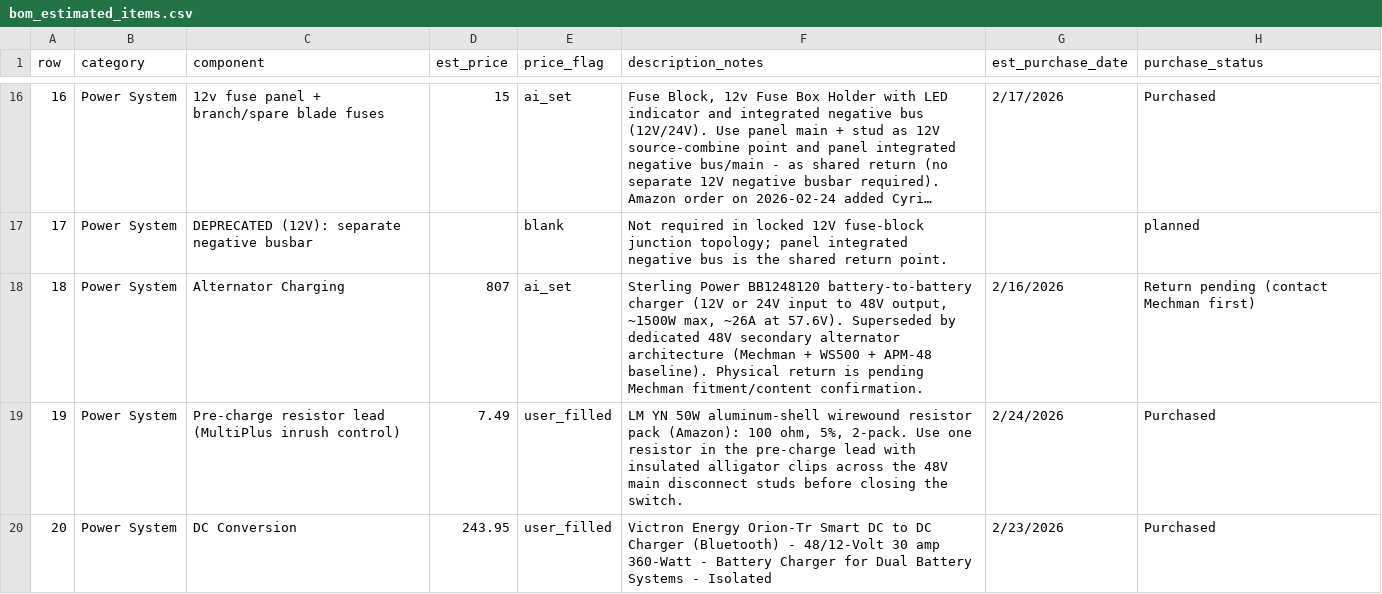
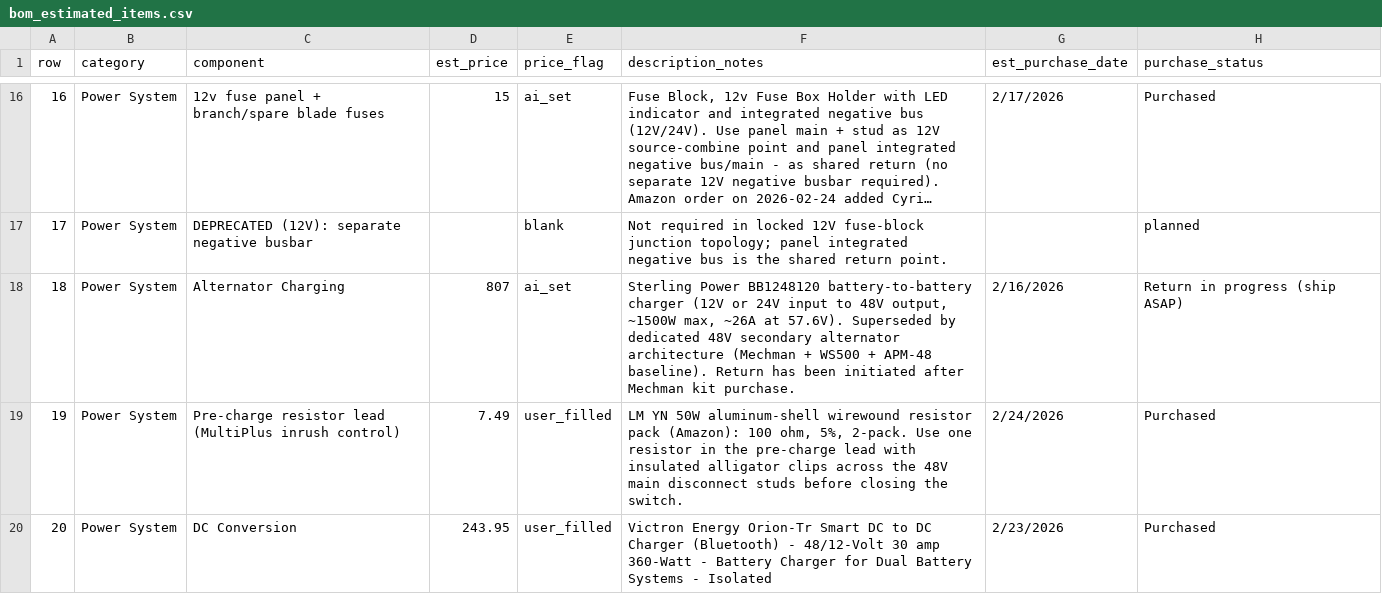
Before and after one commit to DataDaneDev/HiatusBuild, a CSV file: bom/bom_estimated_items.csv, drawn as a sheet; only a part is shown, gaps mark what is left out; long unchanged cells end in …; the diff covers the shown part only.

Commit message:
Add bench electrical test guide and update purchase statuses

```diff
--- a/bom/bom_estimated_items.csv
+++ b/bom/bom_estimated_items.csv
@@ -17,3 +17,3 @@
 "17","Power System","DEPRECATED (12V): separate negative busbar","","blank","Not required in locked 12V fuse-block junction topology; panel integrated negative bus is the shared return point.","","planned"
-"18","Power System","Alternator Charging","807","ai_set","Sterling Power BB1248120 battery-to-battery charger (12V or 24V input to 48V output, ~1500W max, ~26A at 57.6V). Superseded by dedicated 48V secondary alternator architecture (Mechman + WS500 + APM-48 baseline). Physical return is pending Mechman fitment/content confirmation.","2/16/2026","Return pending (contact Mechman first)"
+"18","Power System","Alternator Charging","807","ai_set","Sterling Power BB1248120 battery-to-battery charger (12V or 24V input to 48V output, ~1500W max, ~26A at 57.6V). Superseded by dedicated 48V secondary alternator architecture (Mechman + WS500 + APM-48 baseline). Return has been initiated after Mechman kit purchase.","2/16/2026","Return in progress (ship ASAP)"
 "19","Power System","Pre-charge resistor lead (MultiPlus inrush control)","7.49","user_filled","LM YN 50W aluminum-shell wirewound resistor pack (Amazon): 100 ohm, 5%, 2-pack. Use one resistor in the pre-charge lead with insulated alligator clips across the 48V main disconnect studs before closing the switch.","2/24/2026","Purchased"
```
Also changed, not shown: 11 edited cells elsewhere in this file, 5 other files.
